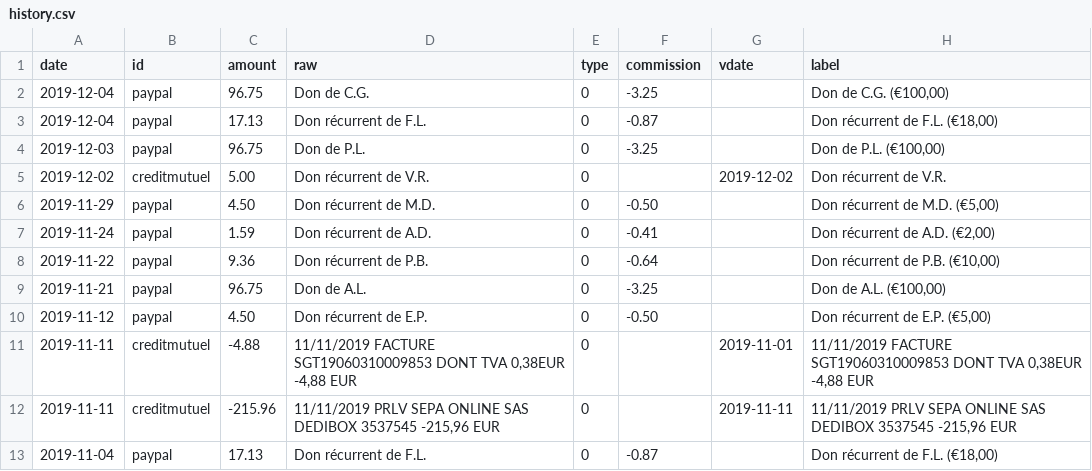
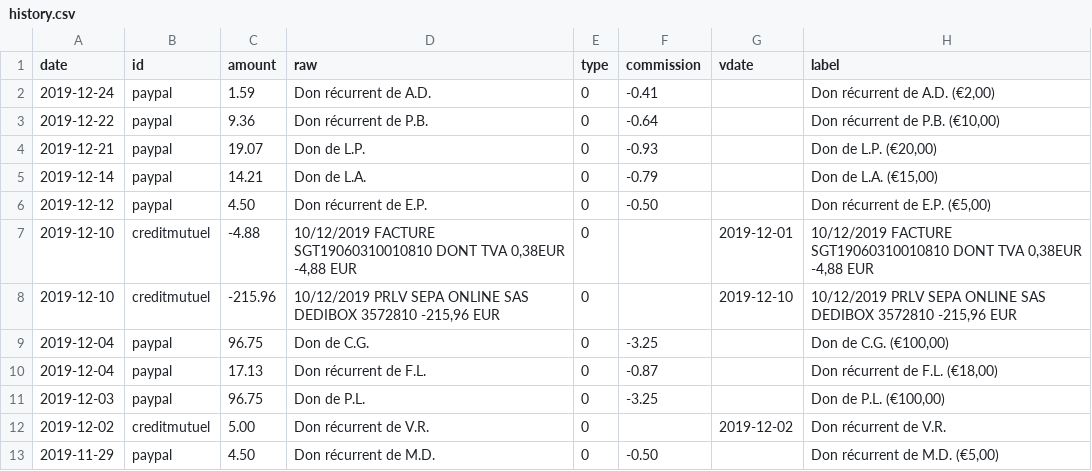
Before and after one commit to regardscitoyens/banque, a CSV file: data/history.csv, drawn as a sheet; only a part is shown; the shorter side is filled out with more unchanged rows.

```diff
--- a/data/history.csv
+++ b/data/history.csv
@@ -1,2 +1,9 @@
 date,id,amount,raw,type,commission,vdate,label
+2019-12-24,paypal,1.59,Don récurrent de A.D.,0,-0.41,,"Don récurrent de A.D. (€2,00)"
+2019-12-22,paypal,9.36,Don récurrent de P.B.,0,-0.64,,"Don récurrent de P.B. (€10,00)"
+2019-12-21,paypal,19.07,Don de L.P.,0,-0.93,,"Don de L.P. (€20,00)"
+2019-12-14,paypal,14.21,Don de L.A.,0,-0.79,,"Don de L.A. (€15,00)"
+2019-12-12,paypal,4.50,Don récurrent de E.P.,0,-0.50,,"Don récurrent de E.P. (€5,00)"
+2019-12-10,creditmutuel,-4.88,"10/12/2019 FACTURE SGT19060310010810 DONT TVA 0,38EUR -4,88 EUR",0,,2019-12-01,"10/12/2019 FACTURE SGT19060310010810 DONT TVA 0,38EUR -4,88 EUR"
+2019-12-10,creditmutuel,-215.96,"10/12/2019 PRLV SEPA ONLINE SAS DEDIBOX 3572810 -215,96 EUR",0,,2019-12-10,"10/12/2019 PRLV SEPA ONLINE SAS DEDIBOX 3572810 -215,96 EUR"
 2019-12-04,paypal,96.75,Don de C.G.,0,-3.25,,"Don de C.G. (€100,00)"
```
Also changed, not shown: 1 other file.
